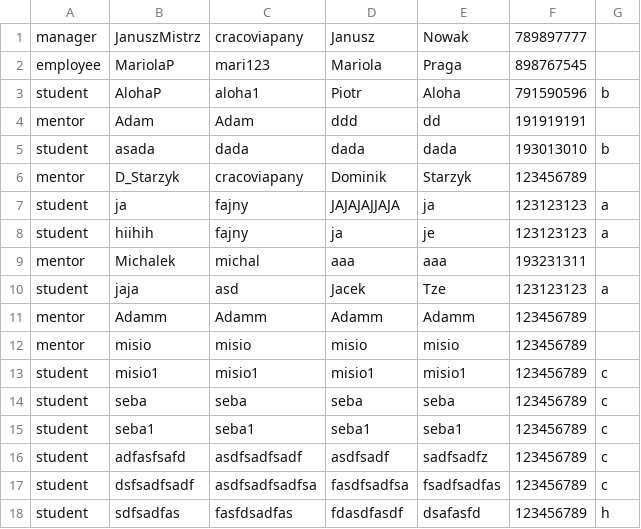
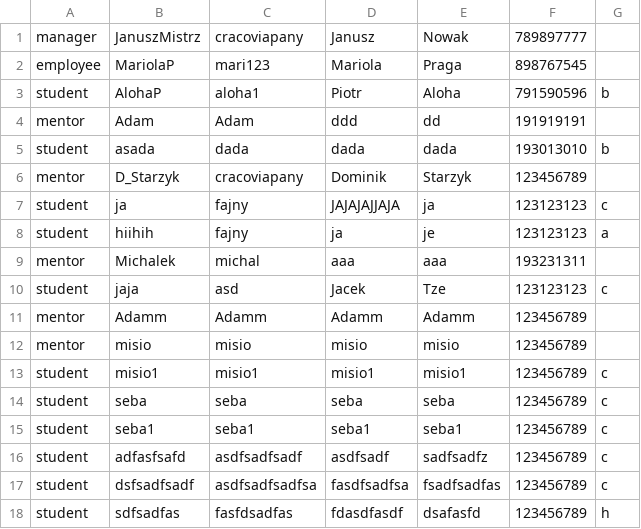
Before and after one commit to sebastianslupinski/CCMS_Python, a CSV file: user_data.csv, drawn as a sheet.

Commit message:
merge local branch groups with master

```diff
--- a/user_data.csv
+++ b/user_data.csv
@@ -6,6 +6,6 @@ student,asada,dada,dada,dada,193013010,b
 mentor,D_Starzyk,cracoviapany,Dominik,Starzyk,123456789
-student,ja,fajny,JAJAJAJJAJA,ja,123123123,a
+student,ja,fajny,JAJAJAJJAJA,ja,123123123,c
 student,hiihih,fajny,ja,je,123123123,a
 mentor,Michalek,michal,aaa,aaa,193231311
-student,jaja,asd,Jacek,Tze,123123123,a
+student,jaja,asd,Jacek,Tze,123123123,c
 mentor,Adamm,Adamm,Adamm,Adamm,123456789
```
